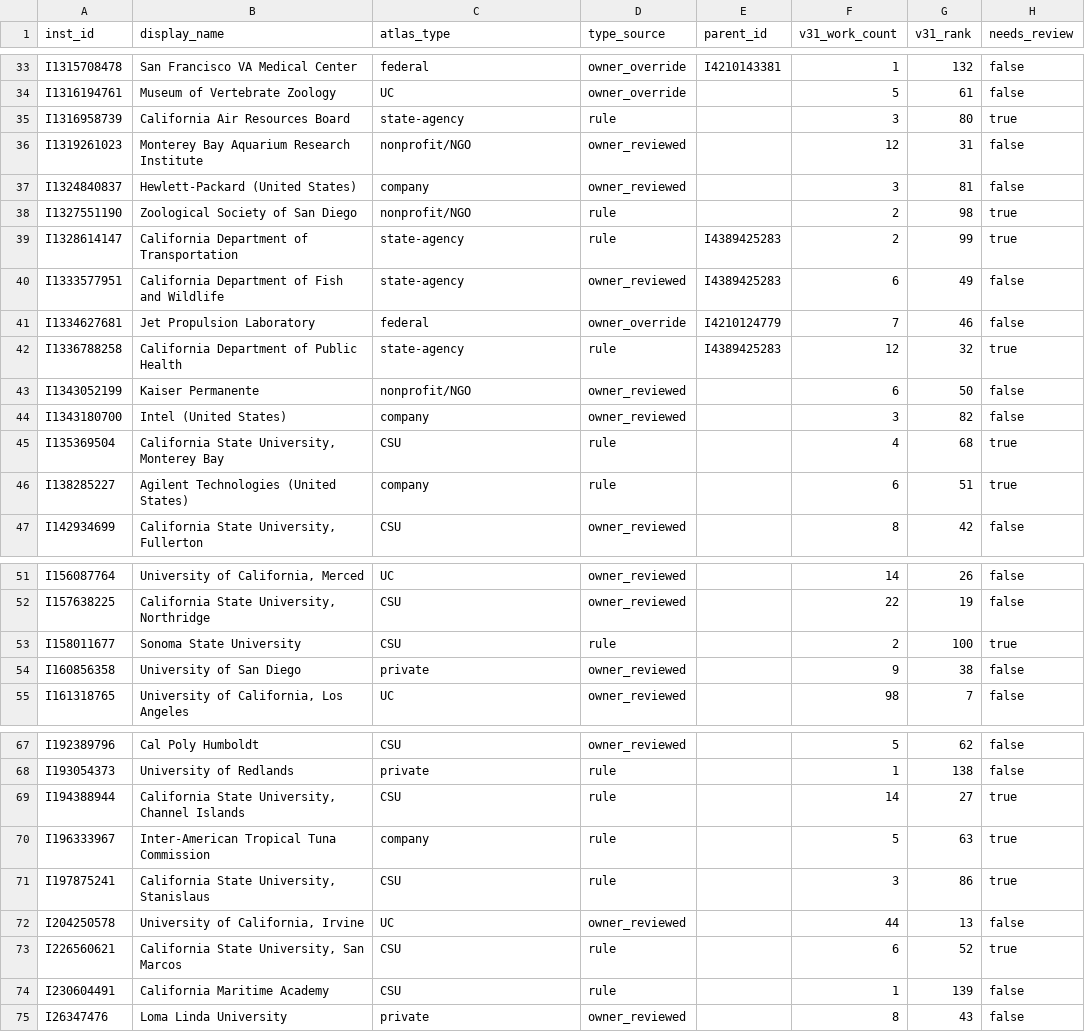
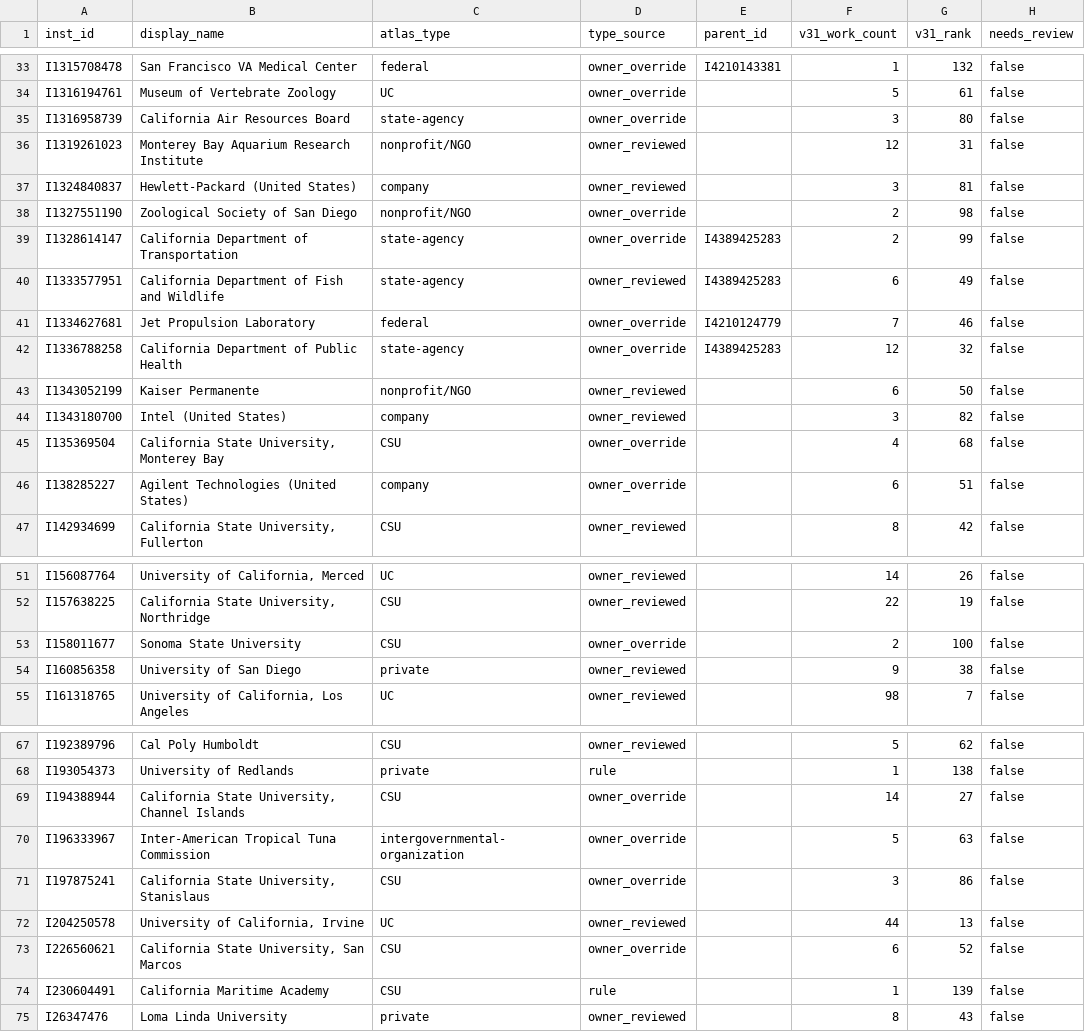
Before and after one commit to ScottCoffin/CA_Plastics_Research_Dash, a CSV file: config/institution_types.csv, drawn as a sheet; only a part is shown, gaps mark what is left out; the diff covers the shown part only.

```diff
--- a/config/institution_types.csv
+++ b/config/institution_types.csv
@@ -34,14 +34,14 @@ I1315708478,San Francisco VA Medical Center,federal,owner_override,I4210143381,1
 I1316194761,Museum of Vertebrate Zoology,UC,owner_override,,5,61,false
-I1316958739,California Air Resources Board,state-agency,rule,,3,80,true
+I1316958739,California Air Resources Board,state-agency,owner_override,,3,80,false
 I1319261023,Monterey Bay Aquarium Research Institute,nonprofit/NGO,owner_reviewed,,12,31,false
 I1324840837,Hewlett-Packard (United States),company,owner_reviewed,,3,81,false
-I1327551190,Zoological Society of San Diego,nonprofit/NGO,rule,,2,98,true
-I1328614147,California Department of Transportation,state-agency,rule,I4389425283,2,99,true
+I1327551190,Zoological Society of San Diego,nonprofit/NGO,owner_override,,2,98,false
+I1328614147,California Department of Transportation,state-agency,owner_override,I4389425283,2,99,false
 I1333577951,California Department of Fish and Wildlife,state-agency,owner_reviewed,I4389425283,6,49,false
 I1334627681,Jet Propulsion Laboratory,federal,owner_override,I4210124779,7,46,false
-I1336788258,California Department of Public Health,state-agency,rule,I4389425283,12,32,true
+I1336788258,California Department of Public Health,state-agency,owner_override,I4389425283,12,32,false
 I1343052199,Kaiser Permanente,nonprofit/NGO,owner_reviewed,,6,50,false
 I1343180700,Intel (United States),company,owner_reviewed,,3,82,false
-I135369504,"California State University, Monterey Bay",CSU,rule,,4,68,true
-I138285227,Agilent Technologies (United States),company,rule,,6,51,true
+I135369504,"California State University, Monterey Bay",CSU,owner_override,,4,68,false
+I138285227,Agilent Technologies (United States),company,owner_override,,6,51,false
 I142934699,"California State University, Fullerton",CSU,owner_reviewed,,8,42,false
@@ -52,3 +52,3 @@ I156087764,"University of California, Merced",UC,owner_reviewed,,14,26,false
 I157638225,"California State University, Northridge",CSU,owner_reviewed,,22,19,false
-I158011677,Sonoma State University,CSU,rule,,2,100,true
+I158011677,Sonoma State University,CSU,owner_override,,2,100,false
 I160856358,University of San Diego,private,owner_reviewed,,9,38,false
@@ -68,7 +68,7 @@ I192389796,Cal Poly Humboldt,CSU,owner_reviewed,,5,62,false
 I193054373,University of Redlands,private,rule,,1,138,false
-I194388944,"California State University, Channel Islands",CSU,rule,,14,27,true
-I196333967,Inter-American Tropical Tuna Commission,company,rule,,5,63,true
-I197875241,"California State University, Stanislaus",CSU,rule,,3,86,true
+I194388944,"California State University, Channel Islands",CSU,owner_override,,14,27,false
+I196333967,Inter-American Tropical Tuna Commission,intergovernmental-organization,owner_override,,5,63,false
+I197875241,"California State University, Stanislaus",CSU,owner_override,,3,86,false
 I204250578,"University of California, Irvine",UC,owner_reviewed,,44,13,false
-I226560621,"California State University, San Marcos",CSU,rule,,6,52,true
+I226560621,"California State University, San Marcos",CSU,owner_override,,6,52,false
 I230604491,California Maritime Academy,CSU,rule,,1,139,false
```
Also changed, not shown: 76 edited cells elsewhere in this file, config/institution_overrides.csv, data/processed/institution_review_needs_v31.csv, 11 other files.
